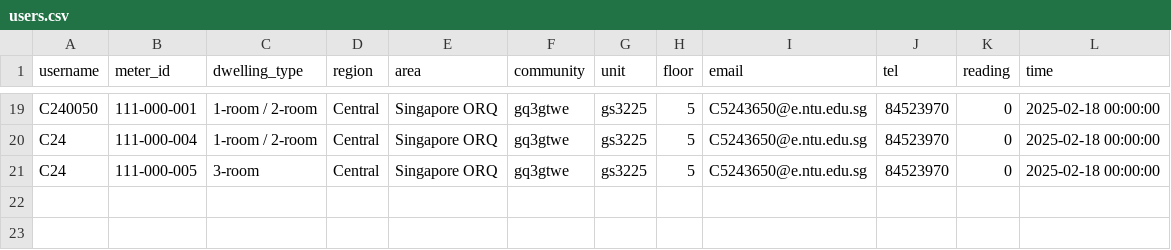
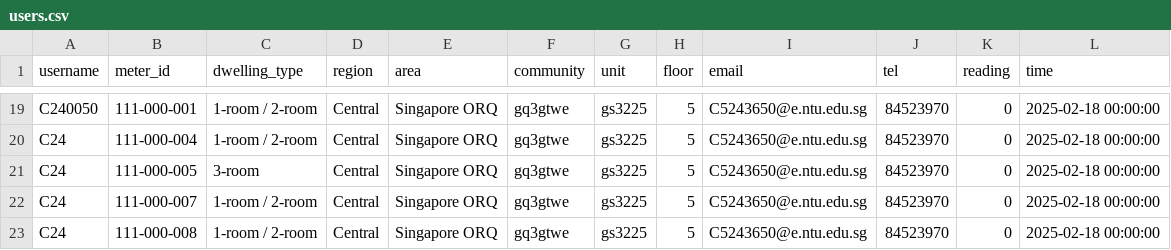
Before and after one commit to majiaxincfa/Electricity-Reading-Project, a CSV file: users.csv, drawn as a sheet; only a part is shown, gaps mark what is left out.

```diff
--- a/users.csv
+++ b/users.csv
@@ -21 +21,3 @@ C24,111-000-004,1-room / 2-room,Central,Singapore ORQ,gq3gtwe,gs3225,5,C5243650@
 C24,111-000-005,3-room,Central,Singapore ORQ,gq3gtwe,gs3225,5,C5243650@e.ntu.edu.sg,84523970,0,2025-02-18 00:00:00
+C24,111-000-007,1-room / 2-room,Central,Singapore ORQ,gq3gtwe,gs3225,5,C5243650@e.ntu.edu.sg,84523970,0,2025-02-18 00:00:00
+C24,111-000-008,1-room / 2-room,Central,Singapore ORQ,gq3gtwe,gs3225,5,C5243650@e.ntu.edu.sg,84523970,0,2025-02-18 00:00:00
```
Also changed, not shown: 4 other files.
